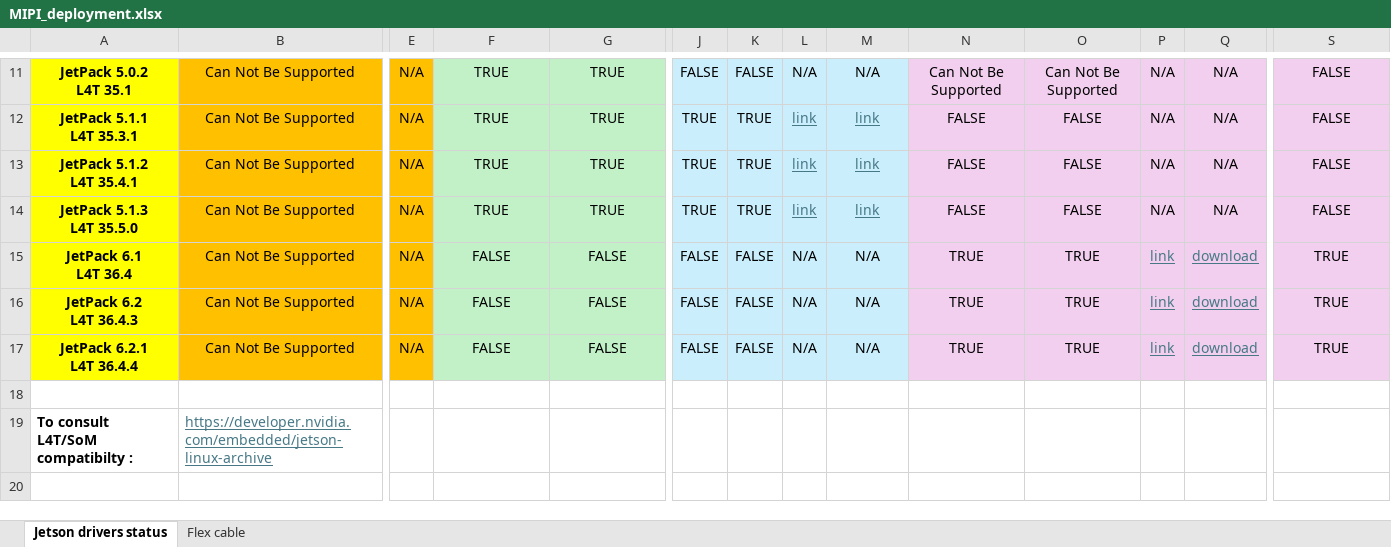
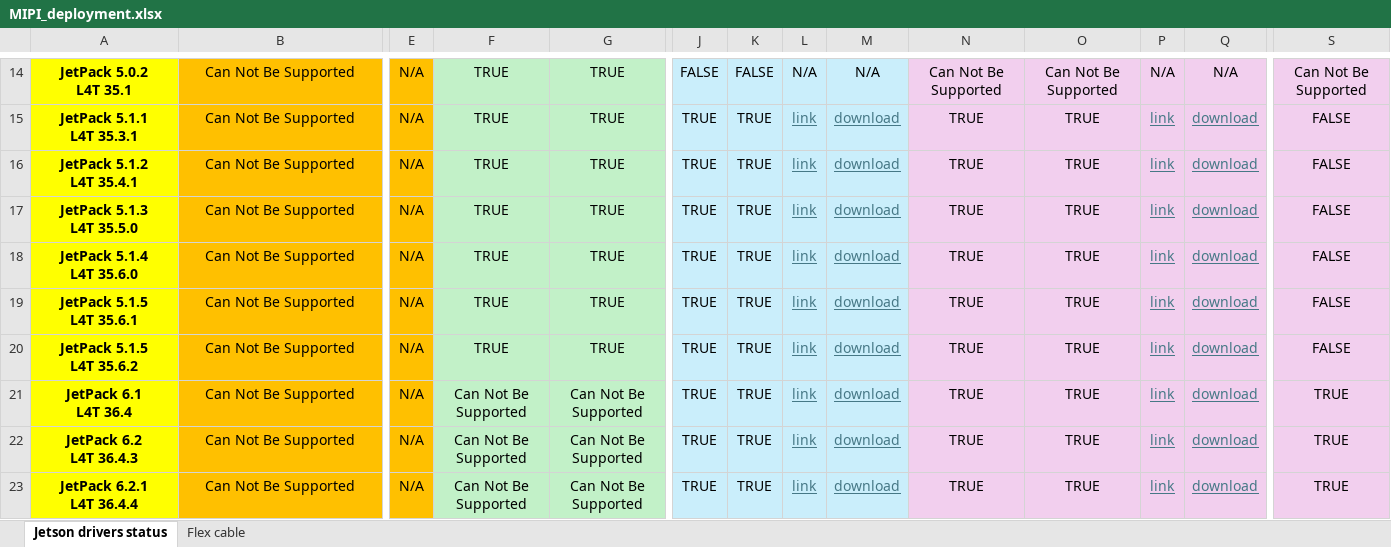
Before and after one commit to xenicsir/mipi_l4t_eg, an Excel workbook: MIPI_deployment.xlsx, sheet Jetson drivers status, drawn as a sheet; only a part is shown, gaps mark what is left out; values as stored, in another font and other column widths than the file's, no borders; removed rows and columns are numbered as before the commit, all else as after; rows hold the shown columns only; ↵ is a line break in a cell; the diff covers the shown part only; the diff names each change by its address in the sheet, - before the commit and + after, or states it on an @@ line.

Commit message:
Updated MIPI_deployment.xlsx with v2.0.0

```diff
--- a/MIPI_deployment.xlsx (sheet Jetson drivers status)
+++ b/MIPI_deployment.xlsx (sheet Jetson drivers status)
-S14: FALSE
+S14: Can Not Be Supported
-M15:M17: link
+M15:M17: download
-N15:N17: FALSE
+N15:N17: TRUE
-O15:O17: FALSE
+O15:O17: TRUE
-P15:P17: N/A
+P15:P17: link
@@ P15:Q17 underline: off → on, text colour: black → #467886 @@
-Q15:Q17: N/A
+Q15:Q17: download
+row 18: JetPack 5.1.4 ↵ L4T 35.6.0 | Can Not Be Supported | N/A | TRUE | TRUE | TRUE | TRUE | link | download | TRUE | TRUE | link | download | FALSE
+row 19: JetPack 5.1.5 ↵ L4T 35.6.1 | Can Not Be Supported | N/A | TRUE | TRUE | TRUE | TRUE | link | download | TRUE | TRUE | link | download | FALSE
+row 20: JetPack 5.1.5 ↵ L4T 35.6.2 | Can Not Be Supported | N/A | TRUE | TRUE | TRUE | TRUE | link | download | TRUE | TRUE | link | download | FALSE
-F21:F23: FALSE
+F21:F23: Can Not Be Supported
-G21:G23: FALSE
+G21:G23: Can Not Be Supported
-J21:J23: FALSE
+J21:J23: TRUE
-K21:K23: FALSE
+K21:K23: TRUE
-L21:L23: N/A
+L21:L23: link
@@ L21:M23 underline: off → on, text colour: black → #467886 @@
-M21:M23: N/A
+M21:M23: download
-row 18: (empty)
@@ row 19 moved to row 1: To consult L4T/SoM compatibilty : @@
```
Also changed, not shown: 3 added rows, 1 removed row and 3 edited cells elsewhere in this sheet.
